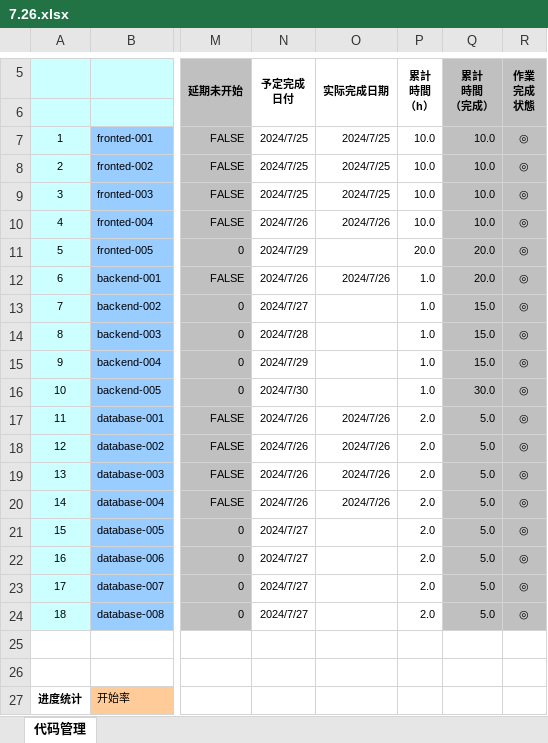
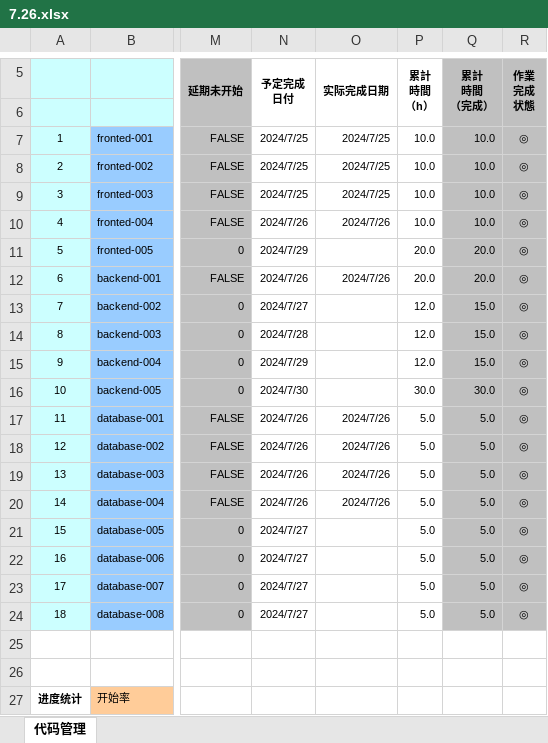
Before and after one commit to CrowsSoul/SNS, an Excel workbook: doc/11. 小组进度日报/7.26.xlsx, sheet 代码管理, drawn as a sheet; only a part is shown, gaps mark what is left out; values as stored, in another font and other column widths than the file's, no borders; the diff names each change by its address in the sheet, - before the commit and + after, or states it on an @@ line.

```diff
--- a/doc/11. 小组进度日报/7.26.xlsx (sheet 代码管理)
+++ b/doc/11. 小组进度日报/7.26.xlsx (sheet 代码管理)
-P12 (累計 時間 （h）): 1.0
+P12 (累計 時間 （h）): 20.0
-P13:P15 (累計 時間 （h）): 1.0
+P13:P15 (累計 時間 （h）): 12.0
-P16 (累計 時間 （h）): 1.0
+P16 (累計 時間 （h）): 30.0
-P17:P24 (累計 時間 （h）): 2.0
+P17:P24 (累計 時間 （h）): 5.0
```
Also changed, not shown: 3 other files.
